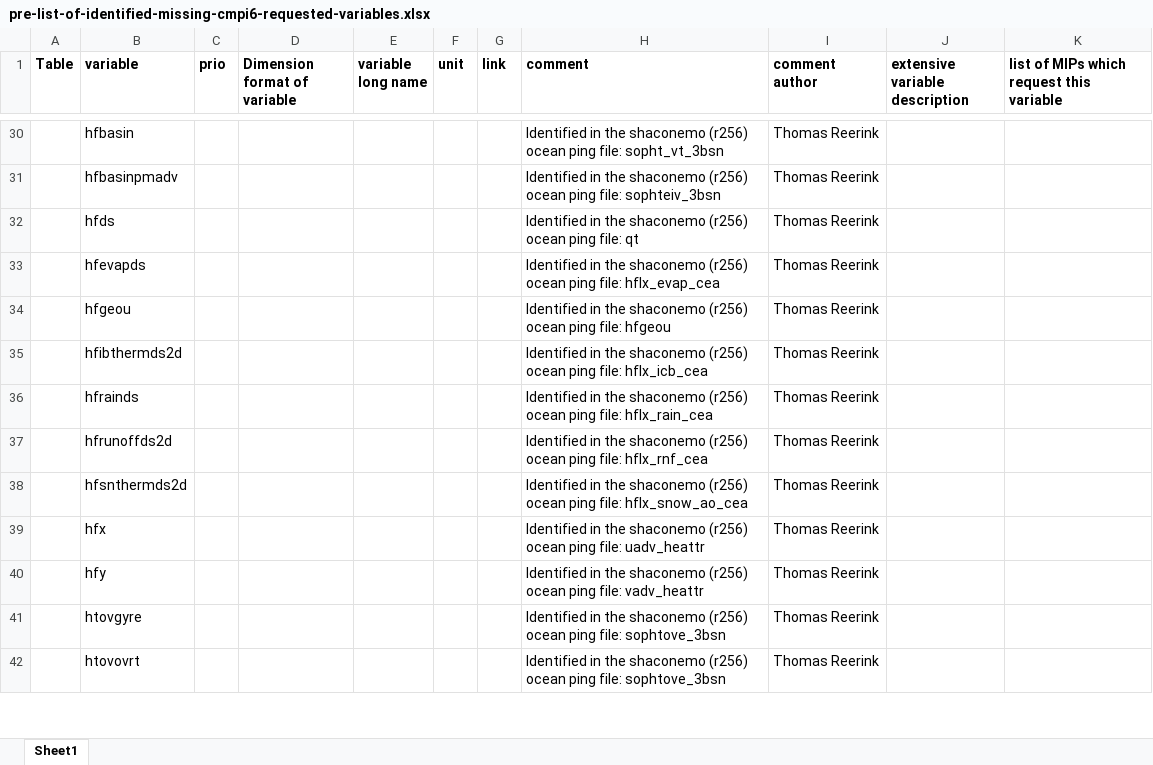
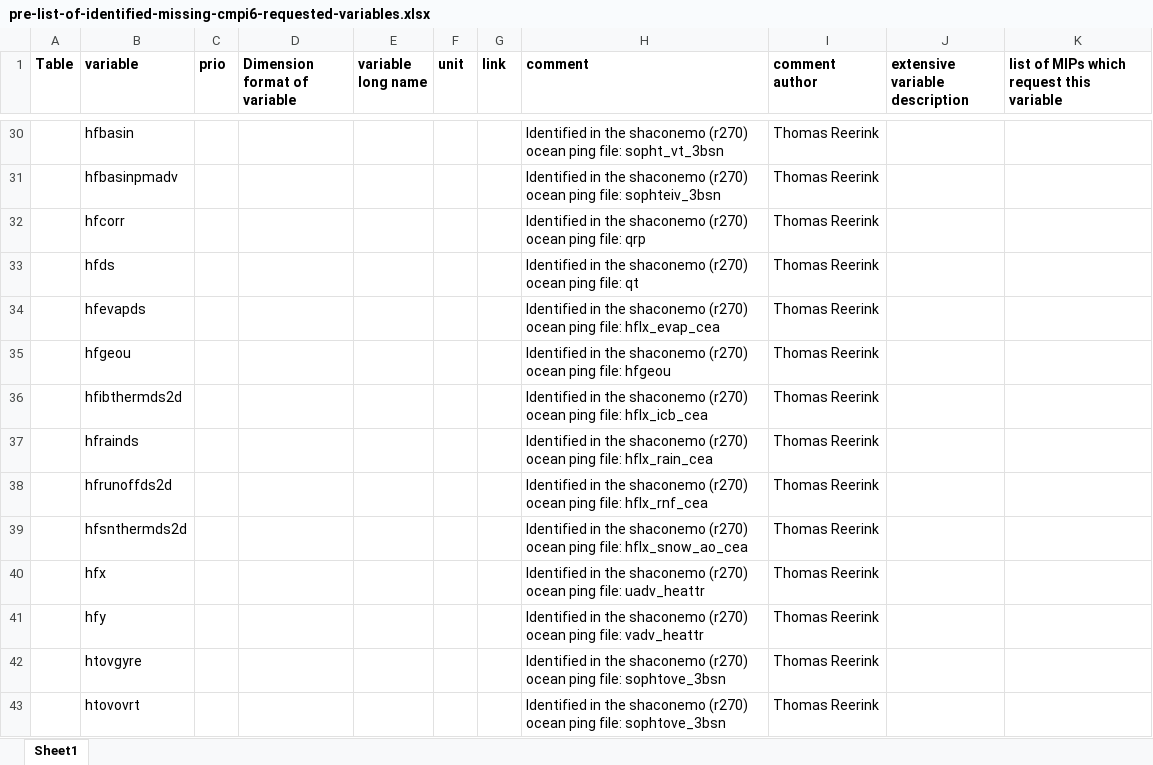
Before and after one commit to EC-Earth/ece2cmor3, an Excel workbook: ece2cmor3/resources/pre-list-of-identified-missing-cmpi6-requested-variables.xlsx, sheet Sheet1, drawn as a sheet; only a part is shown, gaps mark what is left out; values as stored, in another font and other column widths than the file's, no borders; addresses are those after the commit; the diff covers the shown part only; the diff names each change by its address in the sheet, - before the commit and + after, or states it on an @@ line.

Commit message:
Update the pre identified missing list for the update to Shaconemo revision 270 #290.

```diff
--- a/ece2cmor3/resources/pre-list-of-identified-missing-cmpi6-requested-variables.xlsx (sheet Sheet1)
+++ b/ece2cmor3/resources/pre-list-of-identified-missing-cmpi6-requested-variables.xlsx (sheet Sheet1)
-H30 (comment): …the shaconemo (r256) ocean ping…
+H30 (comment): …the shaconemo (r270) ocean ping…
-H31 (comment): …the shaconemo (r256) ocean ping…
+H31 (comment): …the shaconemo (r270) ocean ping…
+row 32:  | hfcorr |  |  |  |  |  | Identified in the shaconemo (r270) ocean ping file: qrp | Thomas Reerink
-H33 (comment): …the shaconemo (r256) ocean ping…
+H33 (comment): …the shaconemo (r270) ocean ping…
-H34 (comment): …the shaconemo (r256) ocean ping…
+H34 (comment): …the shaconemo (r270) ocean ping…
-H35 (comment): …the shaconemo (r256) ocean ping…
+H35 (comment): …the shaconemo (r270) ocean ping…
-H36 (comment): …the shaconemo (r256) ocean ping…
+H36 (comment): …the shaconemo (r270) ocean ping…
-H37 (comment): …the shaconemo (r256) ocean ping…
+H37 (comment): …the shaconemo (r270) ocean ping…
-H38 (comment): …the shaconemo (r256) ocean ping…
+H38 (comment): …the shaconemo (r270) ocean ping…
-H39 (comment): …the shaconemo (r256) ocean ping…
+H39 (comment): …the shaconemo (r270) ocean ping…
-H40 (comment): …the shaconemo (r256) ocean ping…
+H40 (comment): …the shaconemo (r270) ocean ping…
-H41 (comment): …the shaconemo (r256) ocean ping…
+H41 (comment): …the shaconemo (r270) ocean ping…
-H42:H43 (comment): …the shaconemo (r256) ocean ping…
+H42:H43 (comment): …the shaconemo (r270) ocean ping…
```
Also changed, not shown: 18 added rows, 4 removed rows and 252 edited cells elsewhere in this sheet.
